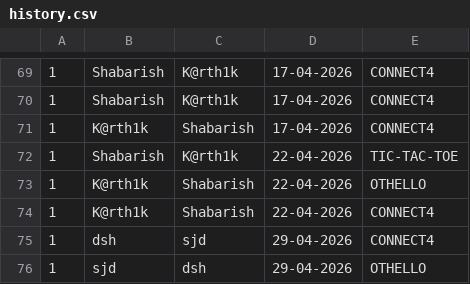
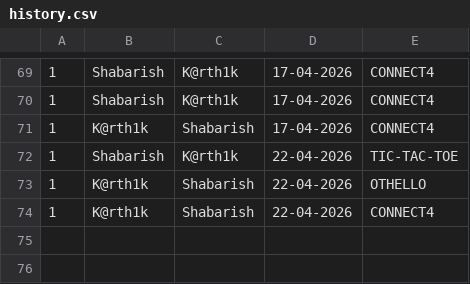
Before and after one commit to Shabarish431/CS108-project, a CSV file: history.csv, drawn as a sheet; only a part is shown, gaps mark what is left out.

```diff
--- a/history.csv
+++ b/history.csv
@@ -74,3 +74 @@
 1,K@rth1k,Shabarish,22-04-2026,CONNECT4
-1,dsh,sjd,29-04-2026,CONNECT4
-1,sjd,dsh,29-04-2026,OTHELLO
```
Also changed, not shown: 8 other files.
